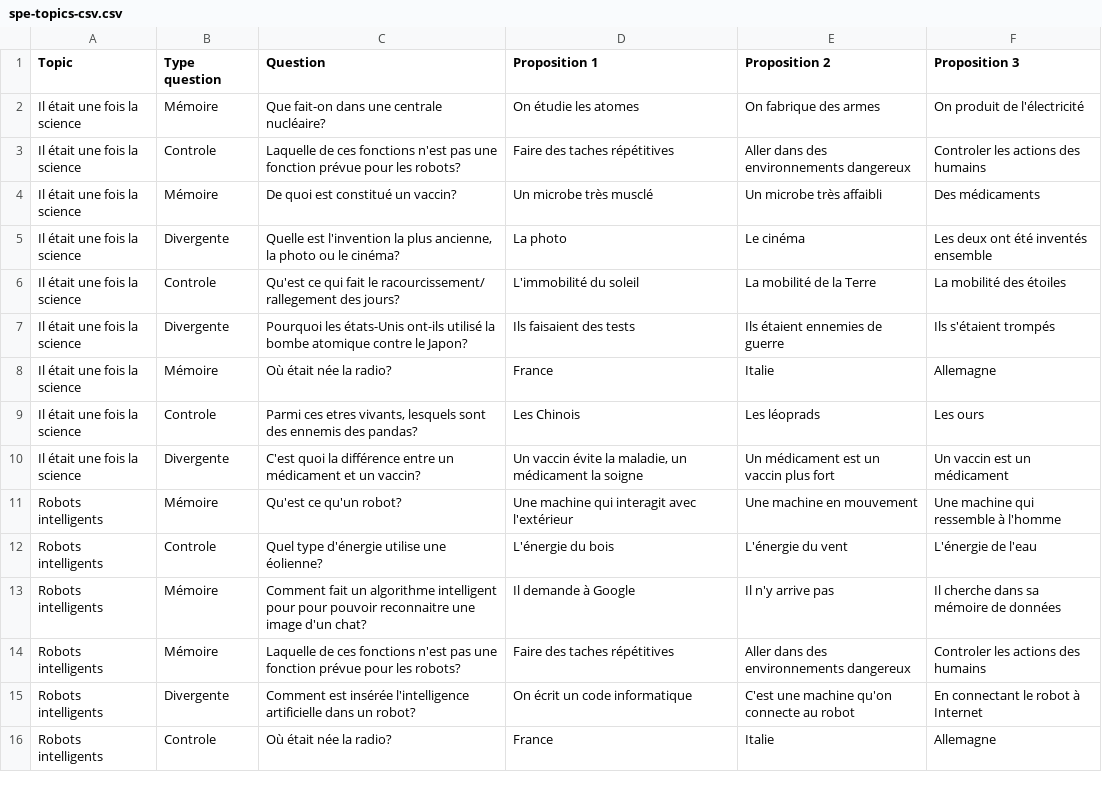
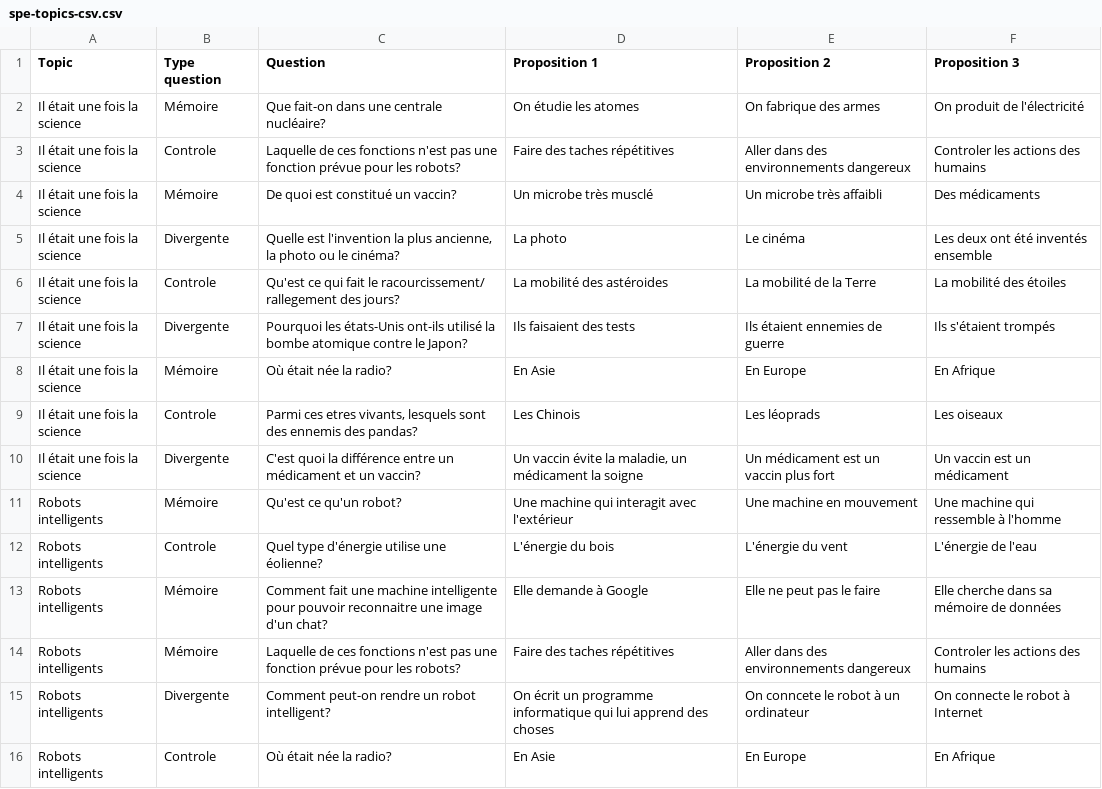
Before and after one commit to moelheni/robolearn, a CSV file: public/spe-topics-csv.csv, drawn as a sheet; only a part is shown; the diff covers the shown part only.

Commit message:
Update spe-topics-csv.csv

```diff
--- a/public/spe-topics-csv.csv
+++ b/public/spe-topics-csv.csv
@@ -5,6 +5,6 @@ Il était une fois la science,Mémoire,De quoi est constitué un vaccin?,Un micr
 Il était une fois la science,Divergente,"Quelle est l'invention la plus ancienne, la photo ou le cinéma?",La photo,Le cinéma,Les deux ont été inventés ensemble
-Il était une fois la science,Controle,Qu'est ce qui fait le racourcissement/ rallegement des jours?,L'immobilité du soleil,La mobilité de la Terre,La mobilité des étoiles
+Il était une fois la science,Controle,Qu'est ce qui fait le racourcissement/ rallegement des jours?,La mobilité des astéroides,La mobilité de la Terre,La mobilité des étoiles
 Il était une fois la science,Divergente,Pourquoi les états-Unis ont-ils utilisé la bombe atomique contre le Japon?,Ils faisaient des tests,Ils étaient ennemies de guerre,Ils s'étaient trompés
-Il était une fois la science,Mémoire,Où était née la radio?,France,Italie,Allemagne
-Il était une fois la science,Controle,"Parmi ces etres vivants, lesquels sont des ennemis des pandas?",Les Chinois,Les léoprads,Les ours
+Il était une fois la science,Mémoire,Où était née la radio?,En Asie,En Europe,En Afrique
+Il était une fois la science,Controle,"Parmi ces etres vivants, lesquels sont des ennemis des pandas?",Les Chinois,Les léoprads,Les oiseaux
 Il était une fois la science,Divergente,C'est quoi la différence entre un médicament et un vaccin?,"Un vaccin évite la maladie, un médicament la soigne ",Un médicament est un vaccin plus fort,Un vaccin est un médicament
@@ -12,5 +12,5 @@ Robots intelligents,Mémoire,Qu'est ce qu'un robot?,Une machine qui interagit av
 Robots intelligents,Controle,Quel type d'énergie utilise une éolienne?,L'énergie du bois,L'énergie du vent,L'énergie de l'eau
-Robots intelligents,Mémoire,Comment fait un algorithme intelligent pour pour pouvoir reconnaitre une image d'un chat? ,Il demande à Google,Il n'y arrive pas,Il cherche dans sa mémoire de données
+Robots intelligents,Mémoire,Comment fait une machine intelligente pour pouvoir reconnaitre une image d'un chat?,Elle demande à Google,Elle ne peut pas le faire,Elle cherche dans sa mémoire de données
 Robots intelligents,Mémoire,Laquelle de ces fonctions n'est pas une fonction prévue pour les robots?,Faire des taches répétitives,Aller dans des environnements dangereux,Controler les actions des humains
-Robots intelligents,Divergente,Comment est insérée l'intelligence artificielle dans un robot?,On écrit un code informatique,C'est une machine qu'on connecte au robot,En connectant le robot à Internet
-Robots intelligents,Controle,Où était née la radio?,France,Italie,Allemagne
+Robots intelligents,Divergente,Comment peut-on rendre un robot intelligent?,On écrit un programme informatique qui lui apprend des choses,On conncete le robot à un ordinateur,On connecte le robot à Internet
+Robots intelligents,Controle,Où était née la radio?,En Asie,En Europe,En Afrique
```
Also changed, not shown: 39 edited cells elsewhere in this file.
